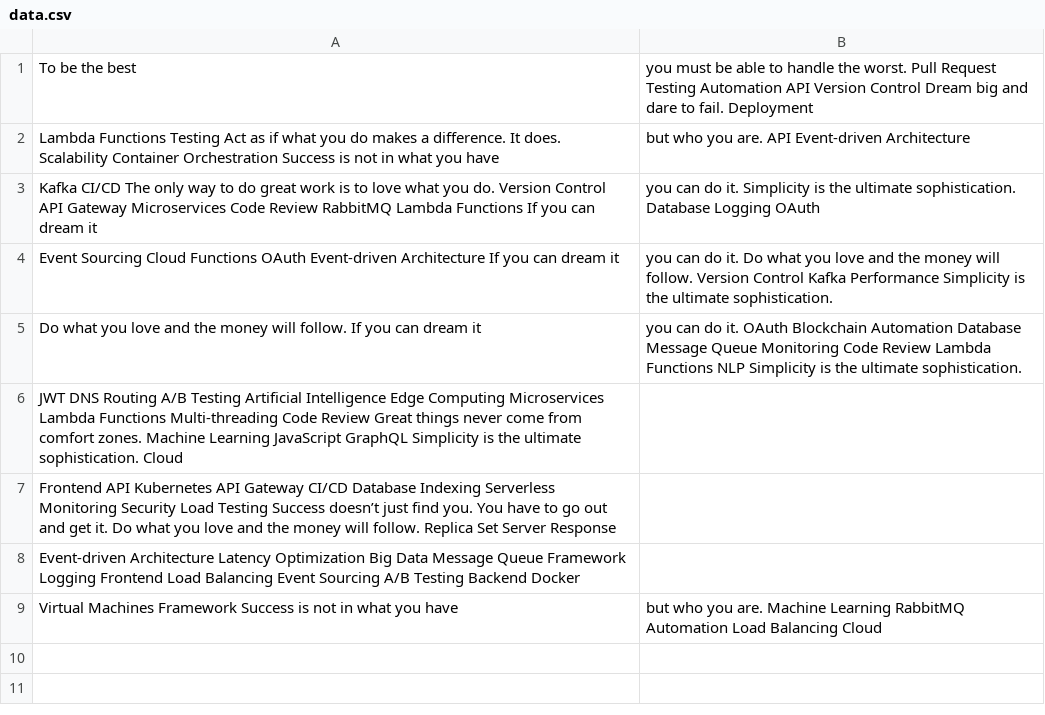
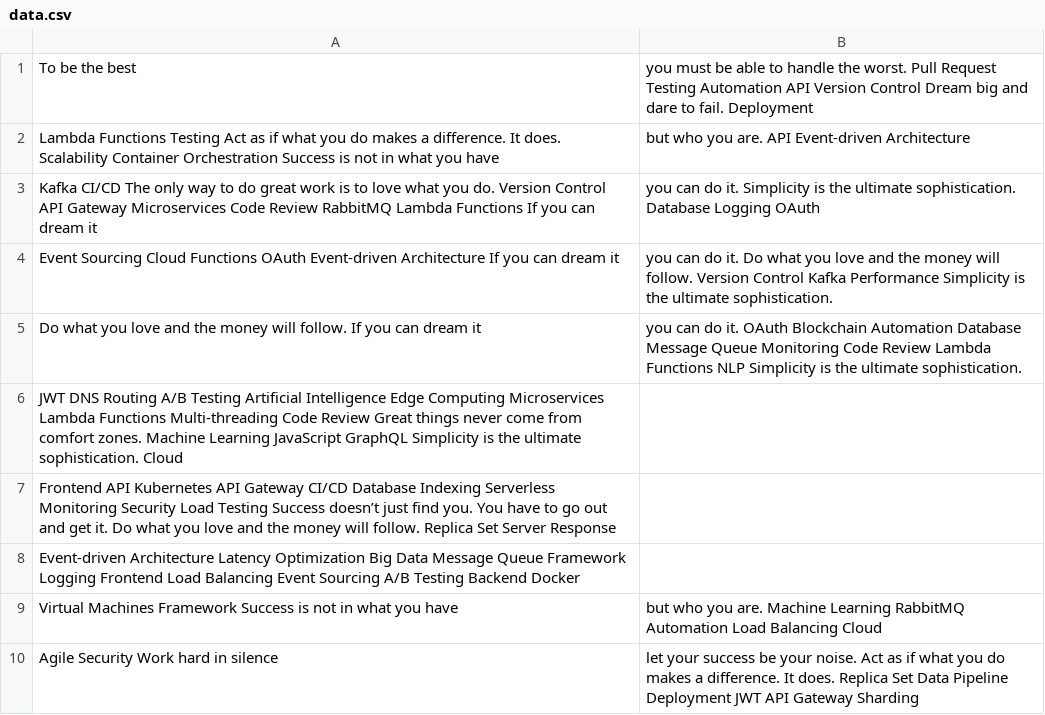
Before and after one commit to lapdogs-papaw/Fordrerim-1082, a CSV file: logs/data.csv, drawn as a sheet; the diff names each change by its address in the sheet, - before the commit and + after, or states it on an @@ line.

```diff
--- a/logs/data.csv
+++ b/logs/data.csv
+row 10: Agile Security Work hard in silence | let your success be your noise. Act as if what you do makes a difference. It does. Replica Set Data Pipeline Deployment JWT API Gateway Sharding
```
Also changed, not shown: 4 other files.
